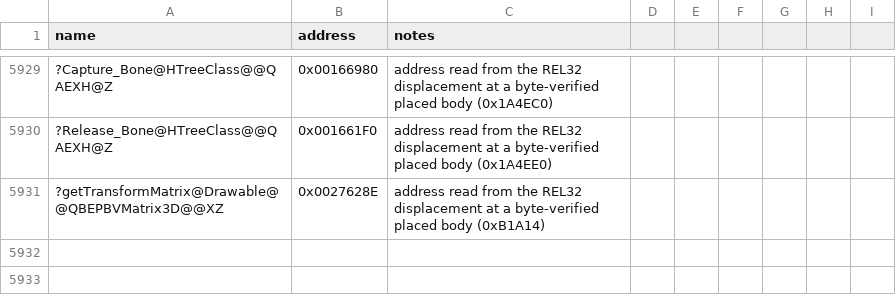
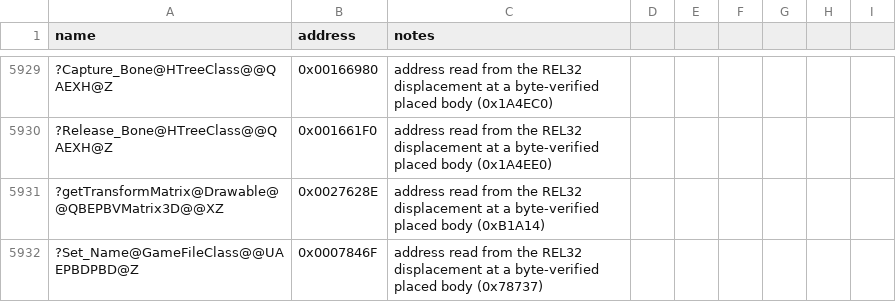
Before and after one commit to Cortys/Open-BFME-2, a CSV file: reverse/symbols.csv, drawn as a sheet; only a part is shown, gaps mark what is left out; the diff names each change by its address in the sheet, - before the commit and + after, or states it on an @@ line.

Commit message:
Land GameFileClass(const char*) 0x78737, W3DFileSystem::Get_File 0x78780, GameFileClass::Open 0x782F0 and Close 0x78375 (196B) with /O1 file flag

```diff
--- a/reverse/symbols.csv
+++ b/reverse/symbols.csv
+row 5932: ?Set_Name@GameFileClass@@UAEPBDPBD@Z | 0x0007846F | address read from the REL32 displacement at a byte-verified placed body (0x78737)
```
Also changed, not shown: 2 other files.
